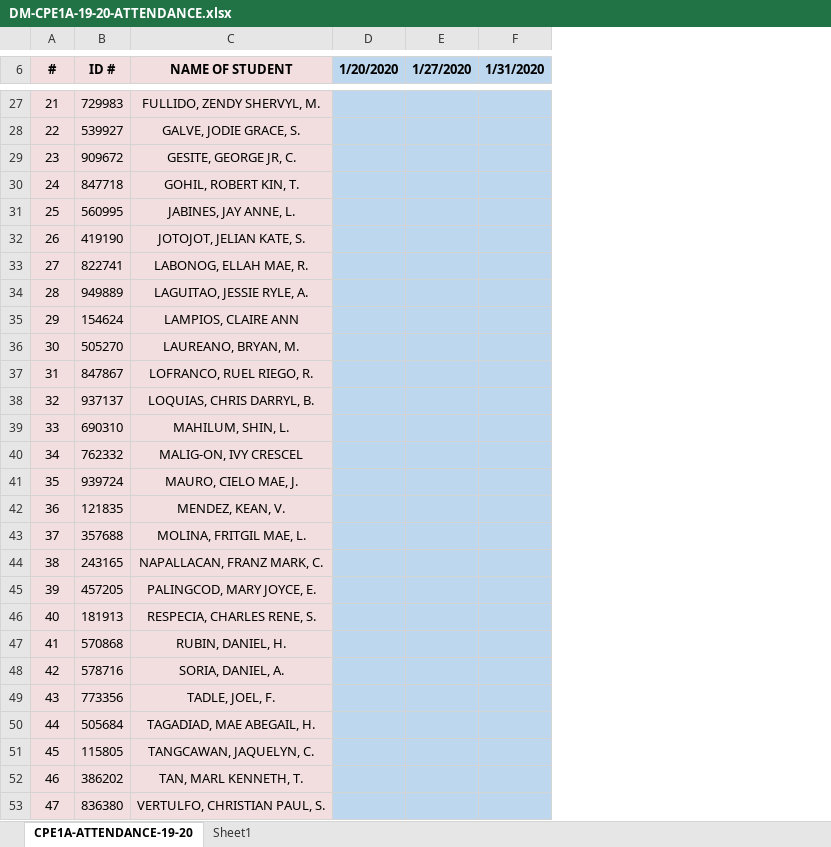
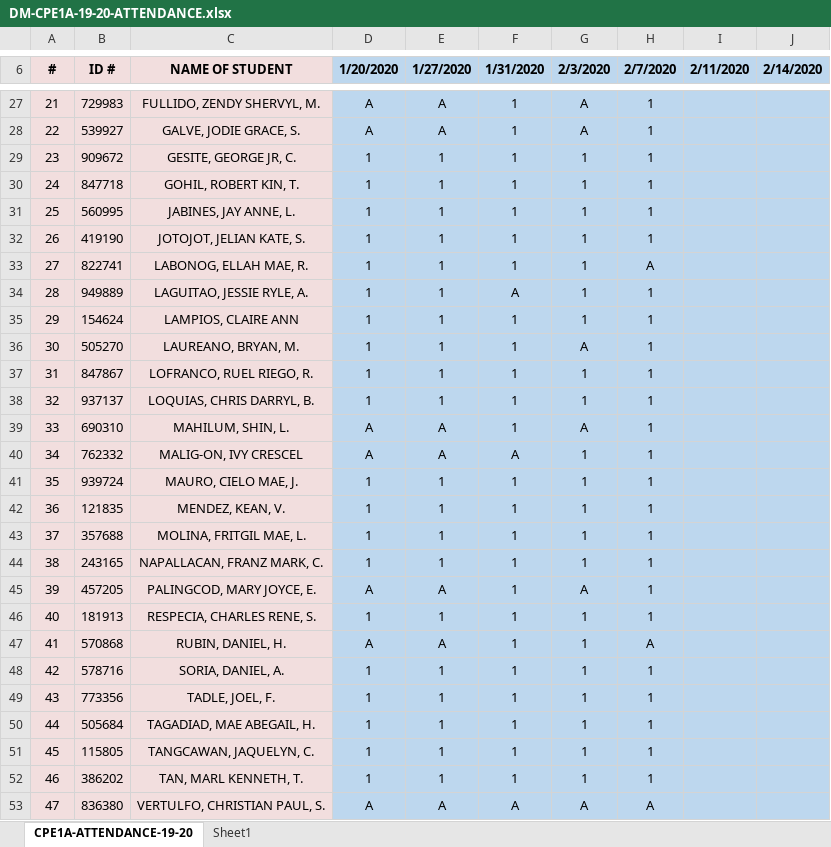
Before and after one commit to BSCPE-1A-CPE-122-TERM-2-S-Y-19-20/MONITORING-CPE1A-19-20, an Excel workbook: DM-CPE1A-19-20-ATTENDANCE.xlsx, sheet CPE1A-ATTENDANCE-19-20, drawn as a sheet; only a part is shown, gaps mark what is left out; values as stored, in another font and other column widths than the file's, no borders; the diff covers the shown part only; the diff names each change by its address in the sheet, - before the commit and + after, or states it on an @@ line.

Commit message:
Update DM-CPE1A-19-20-ATTENDANCE.xlsx

```diff
--- a/DM-CPE1A-19-20-ATTENDANCE.xlsx (sheet CPE1A-ATTENDANCE-19-20)
+++ b/DM-CPE1A-19-20-ATTENDANCE.xlsx (sheet CPE1A-ATTENDANCE-19-20)
+column G (2/3/2020), rows 27-53: A | A | 1 | 1 | 1 | 1 | 1 | 1 | 1 | A | 1 | 1 | A | 1 | 1 | 1 | 1 | 1 | A | 1 | 1 | 1 | 1 | 1 | 1 | 1 | A
+column H (2/7/2020), rows 27-53: 1 | 1 | 1 | 1 | 1 | 1 | A | 1 | 1 | 1 | 1 | 1 | 1 | 1 | 1 | 1 | 1 | 1 | 1 | 1 | A | 1 | 1 | 1 | 1 | 1 | A
+column I (2/11/2020), empty
+column J (2/14/2020), empty
-D27:D28 (1/20/2020): (empty)
+D27:D28 (1/20/2020): A
-E27:E28 (1/27/2020): (empty)
+E27:E28 (1/27/2020): A
-F27:F33 (1/31/2020): (empty)
+F27:F33 (1/31/2020): 1
-D29:D38 (1/20/2020): (empty)
+D29:D38 (1/20/2020): 1
-E29:E38 (1/27/2020): (empty)
+E29:E38 (1/27/2020): 1
-F34 (1/31/2020): (empty)
+F34 (1/31/2020): A
-F35:F39 (1/31/2020): (empty)
+F35:F39 (1/31/2020): 1
-D39:D40 (1/20/2020): (empty)
+D39:D40 (1/20/2020): A
-E39:E40 (1/27/2020): (empty)
+E39:E40 (1/27/2020): A
-F40 (1/31/2020): (empty)
+F40 (1/31/2020): A
-D41:D44 (1/20/2020): (empty)
+D41:D44 (1/20/2020): 1
-E41:E44 (1/27/2020): (empty)
+E41:E44 (1/27/2020): 1
-F41:F52 (1/31/2020): (empty)
+F41:F52 (1/31/2020): 1
-D45 (1/20/2020): (empty)
+D45 (1/20/2020): A
-E45 (1/27/2020): (empty)
+E45 (1/27/2020): A
-D46 (1/20/2020): (empty)
+D46 (1/20/2020): 1
-E46 (1/27/2020): (empty)
+E46 (1/27/2020): 1
-D47 (1/20/2020): (empty)
+D47 (1/20/2020): A
-E47 (1/27/2020): (empty)
+E47 (1/27/2020): A
-D48:D52 (1/20/2020): (empty)
+D48:D52 (1/20/2020): 1
-E48:E52 (1/27/2020): (empty)
+E48:E52 (1/27/2020): 1
-D53 (1/20/2020): (empty)
+D53 (1/20/2020): A
-E53 (1/27/2020): (empty)
+E53 (1/27/2020): A
-F53 (1/31/2020): (empty)
+F53 (1/31/2020): A
```
Also changed, not shown: 63 edited cells elsewhere in this sheet, charts or pictures.
